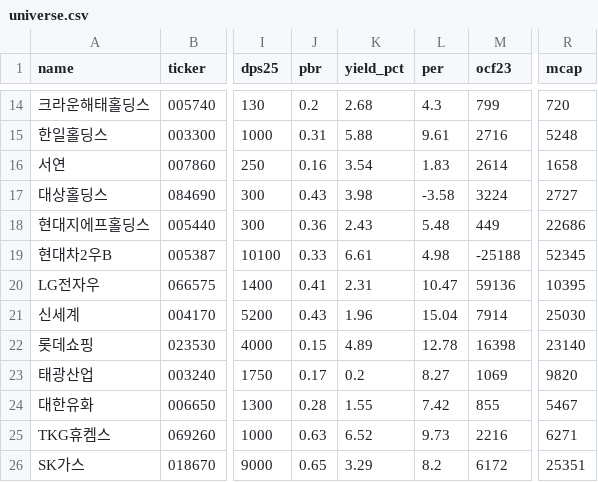
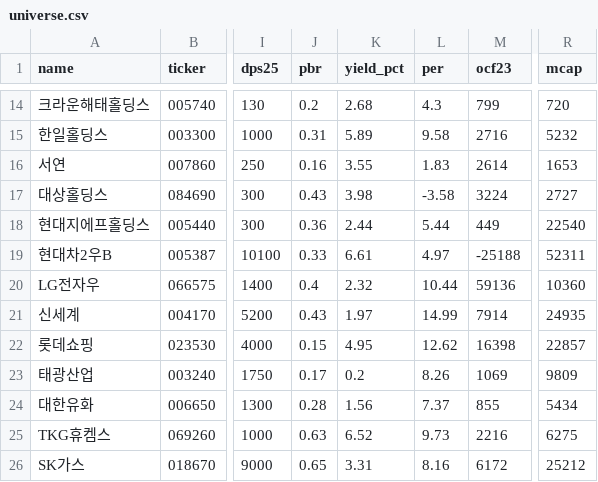
Before and after one commit to Ji-Hun-Seong/Ji-Hun-Seong, a CSV file: value-bot/universe.csv, drawn as a sheet; only a part is shown, gaps mark what is left out; the diff covers the shown part only; the diff names each change by its address in the sheet, - before the commit and + after, or states it on an @@ line.

```diff
--- a/value-bot/universe.csv
+++ b/value-bot/universe.csv
-K15 (yield_pct): 5.88
+K15 (yield_pct): 5.89
-L15 (per): 9.61
+L15 (per): 9.58
-R15 (mcap): 5248
+R15 (mcap): 5232
-K16 (yield_pct): 3.54
+K16 (yield_pct): 3.55
-R16 (mcap): 1658
+R16 (mcap): 1653
-K18 (yield_pct): 2.43
+K18 (yield_pct): 2.44
-L18 (per): 5.48
+L18 (per): 5.44
-R18 (mcap): 22686
+R18 (mcap): 22540
-L19 (per): 4.98
+L19 (per): 4.97
-R19 (mcap): 52345
+R19 (mcap): 52311
-J20 (pbr): 0.41
+J20 (pbr): 0.4
-K20 (yield_pct): 2.31
+K20 (yield_pct): 2.32
-L20 (per): 10.47
+L20 (per): 10.44
-R20 (mcap): 10395
+R20 (mcap): 10360
-K21 (yield_pct): 1.96
+K21 (yield_pct): 1.97
-L21 (per): 15.04
+L21 (per): 14.99
-R21 (mcap): 25030
+R21 (mcap): 24935
-K22 (yield_pct): 4.89
+K22 (yield_pct): 4.95
-L22 (per): 12.78
+L22 (per): 12.62
-R22 (mcap): 23140
+R22 (mcap): 22857
-L23 (per): 8.27
+L23 (per): 8.26
-R23 (mcap): 9820
+R23 (mcap): 9809
-K24 (yield_pct): 1.55
+K24 (yield_pct): 1.56
-L24 (per): 7.42
+L24 (per): 7.37
-R24 (mcap): 5467
+R24 (mcap): 5434
-R25 (mcap): 6271
+R25 (mcap): 6275
-K26 (yield_pct): 3.29
+K26 (yield_pct): 3.31
-L26 (per): 8.2
+L26 (per): 8.16
-R26 (mcap): 25351
+R26 (mcap): 25212
```
Also changed, not shown: 63 edited cells elsewhere in this file.
